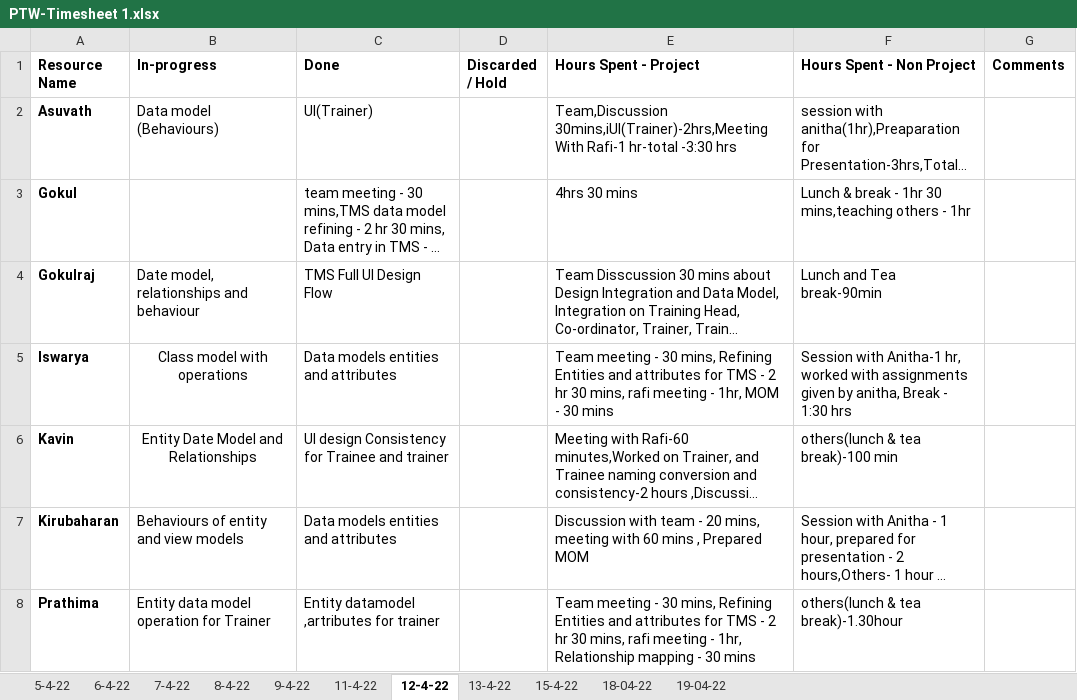
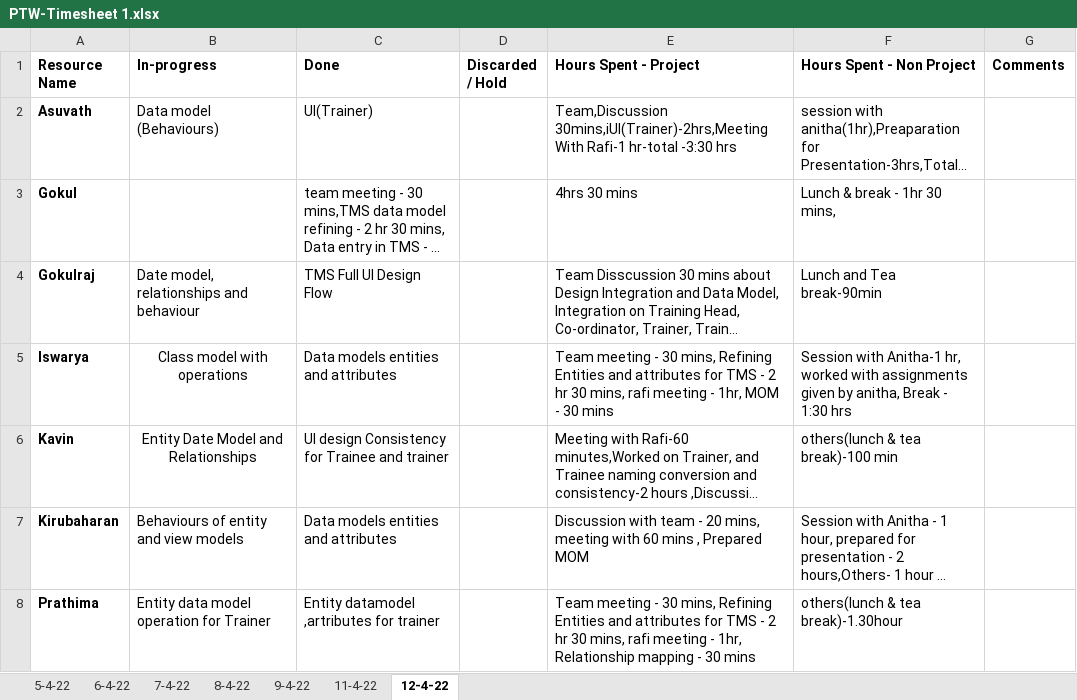
Before and after one commit to TEAM-EUPHORIA/TEAM-EUPHORIA-TMS, an Excel workbook: Process/Timesheet/PTW-Timesheet 1.xlsx, sheet 12-4-22, drawn as a sheet; only a part is shown; long unchanged cells end in …; values as stored, in another font and other column widths than the file's, no borders; the diff names each change by its address in the sheet, - before the commit and + after, or states it on an @@ line.

```diff
--- a/Process/Timesheet/PTW-Timesheet 1.xlsx (sheet 12-4-22)
+++ b/Process/Timesheet/PTW-Timesheet 1.xlsx (sheet 12-4-22)
-sheet tab: 13-4-22
-sheet tab: 15-4-22
-sheet tab: 18-04-22
-sheet tab: 19-04-22
-F3 (Hours Spent - Non Project): Lunch & break - 1hr 30 mins,teaching others - 1hr
+F3 (Hours Spent - Non Project): Lunch & break - 1hr 30 mins,
```
